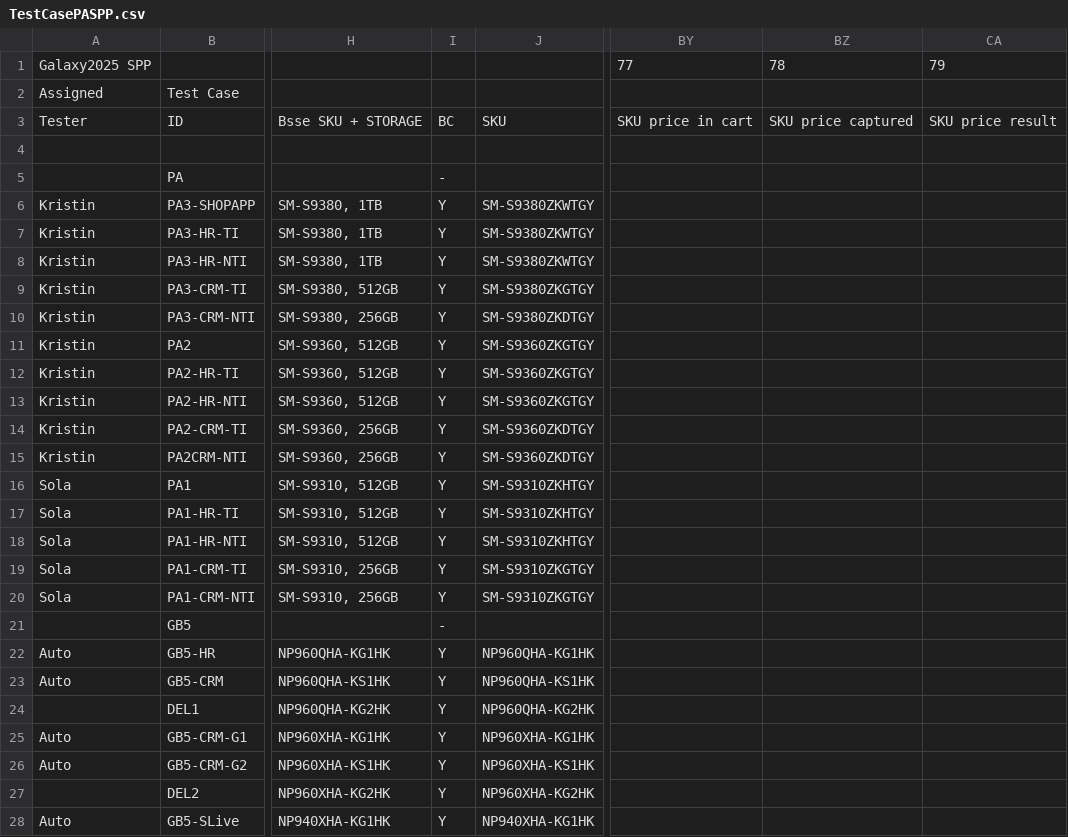
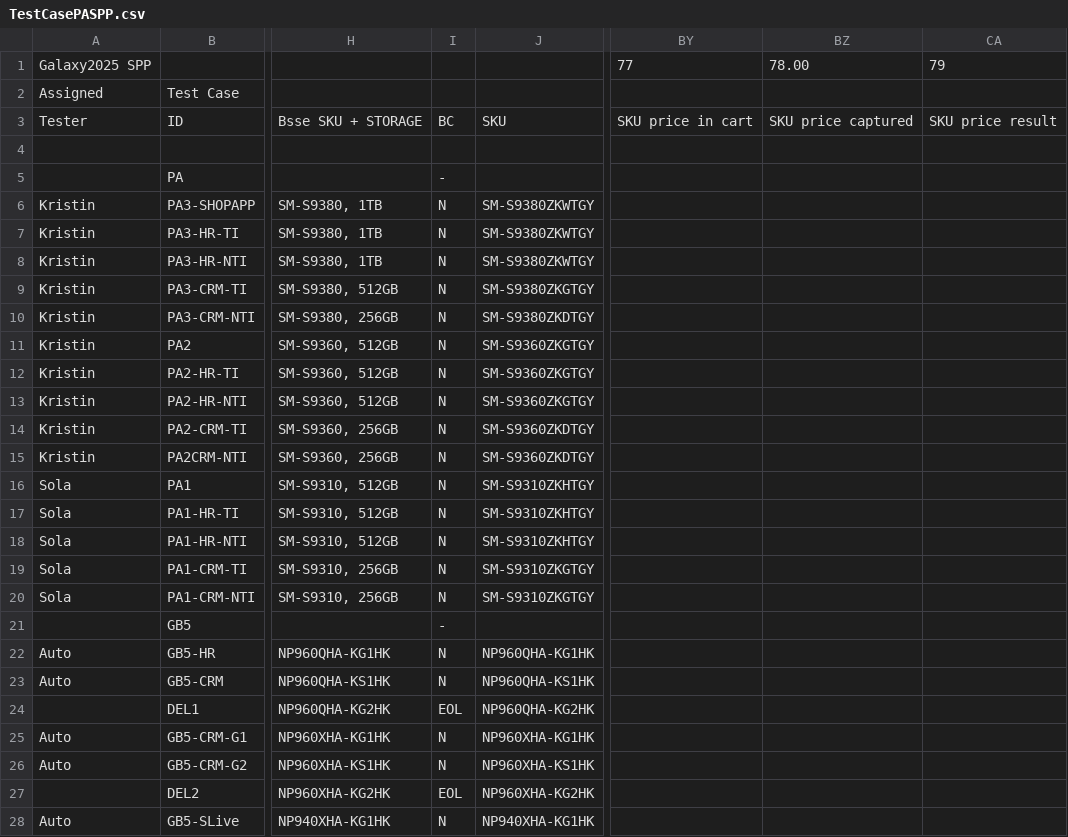
Before and after one commit to raymondwoocheil/CheilSEHKQA, a CSV file: datasources/TestCasePASPP.csv, drawn as a sheet; only a part is shown, gaps mark what is left out; the diff covers the shown part only; the diff names each change by its address in the sheet, - before the commit and + after, or states it on an @@ line.

```diff
--- a/datasources/TestCasePASPP.csv
+++ b/datasources/TestCasePASPP.csv
-BZ1: 78
+BZ1: 78.00
-I6:I20: Y
+I6:I20: N
-I22:I23: Y
+I22:I23: N
-I24: Y
+I24: EOL
-I25:I26: Y
+I25:I26: N
-I27: Y
+I27: EOL
-I28: Y
+I28: N
```
Also changed, not shown: 11 edited cells elsewhere in this file, 8 other files.
